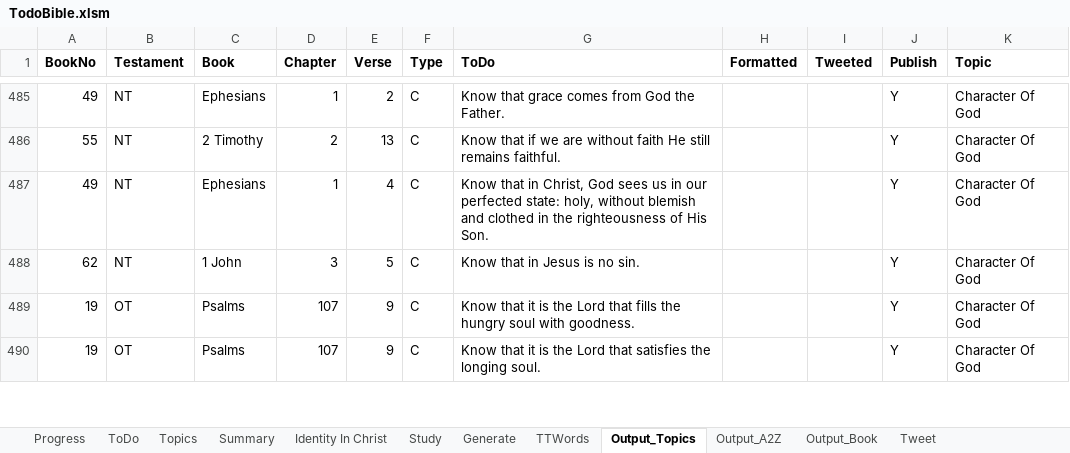
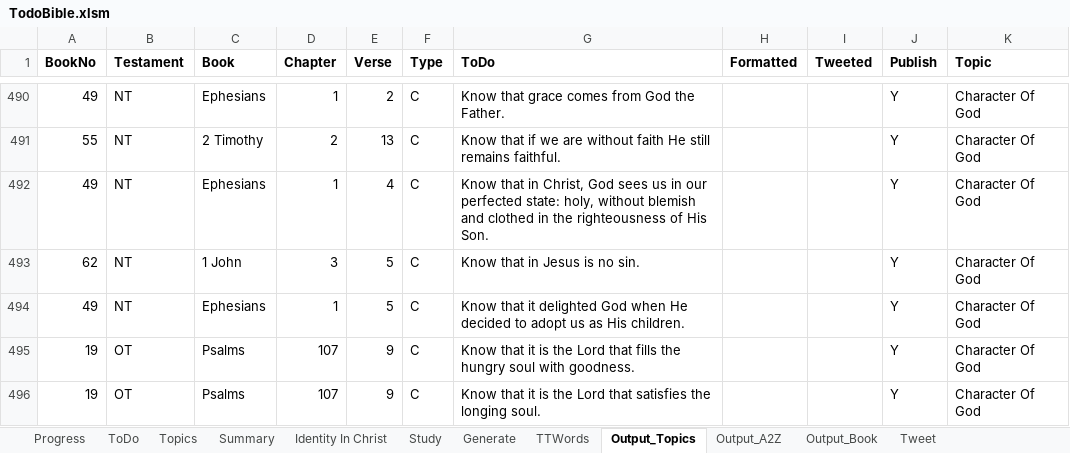
Before and after one commit to simptim1967/todobible, an Excel workbook: TodoBible.xlsm, sheet Output_Topics, drawn as a sheet; only a part is shown, gaps mark what is left out; values as stored, in another font and other column widths than the file's, no borders; the diff covers the shown part only; the diff names each change by its address in the sheet, - before the commit and + after, or states it on an @@ line.

```diff
--- a/TodoBible.xlsm (sheet Output_Topics)
+++ b/TodoBible.xlsm (sheet Output_Topics)
+row 494: 49 | NT | Ephesians | 1 | 5 | C | Know that it delighted God when He decided to adopt us as His children. |  |  | Y | Character Of God
```
Also changed, not shown: 22 added rows, 5 removed rows and 41 edited cells elsewhere in this sheet, sheet ToDo, sheet Output_A2Z, sheet Output_Book, sheet Topics, sheet Generate, WebStats.xlsx, analysis/index/ephesians.xlsm, 9 other files.
